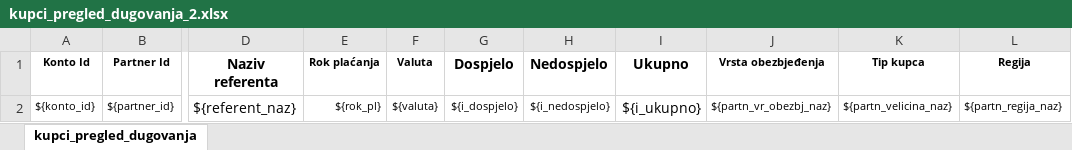
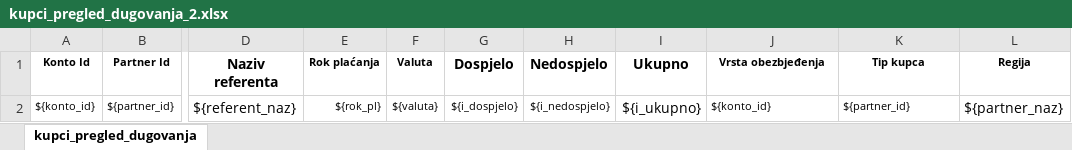
Before and after one commit to hernad/F18_template, an Excel workbook: kupci_pregled_dugovanja_2.xlsx, sheet kupci_pregled_dugovanja, drawn as a sheet; only a part is shown, gaps mark what is left out; values as stored, in another font and other column widths than the file's, no borders; the diff names each change by its address in the sheet, - before the commit and + after, or states it on an @@ line.

Commit message:
Libreoffice Sheet/Named ranges and Expressions - Header, Sql1

```diff
--- a/kupci_pregled_dugovanja_2.xlsx (sheet kupci_pregled_dugovanja)
+++ b/kupci_pregled_dugovanja_2.xlsx (sheet kupci_pregled_dugovanja)
-J2 (Vrsta obezbjeđenja): ${partn_vr_obezbj_naz}
+J2 (Vrsta obezbjeđenja): ${konto_id}
-K2 (Tip kupca): ${partn_velicina_naz}
+K2 (Tip kupca): ${partner_id}
-L2 (Regija): ${partn_regija_naz}
+L2 (Regija): ${partner_naz}
@@ L2 text size: larger @@
```
